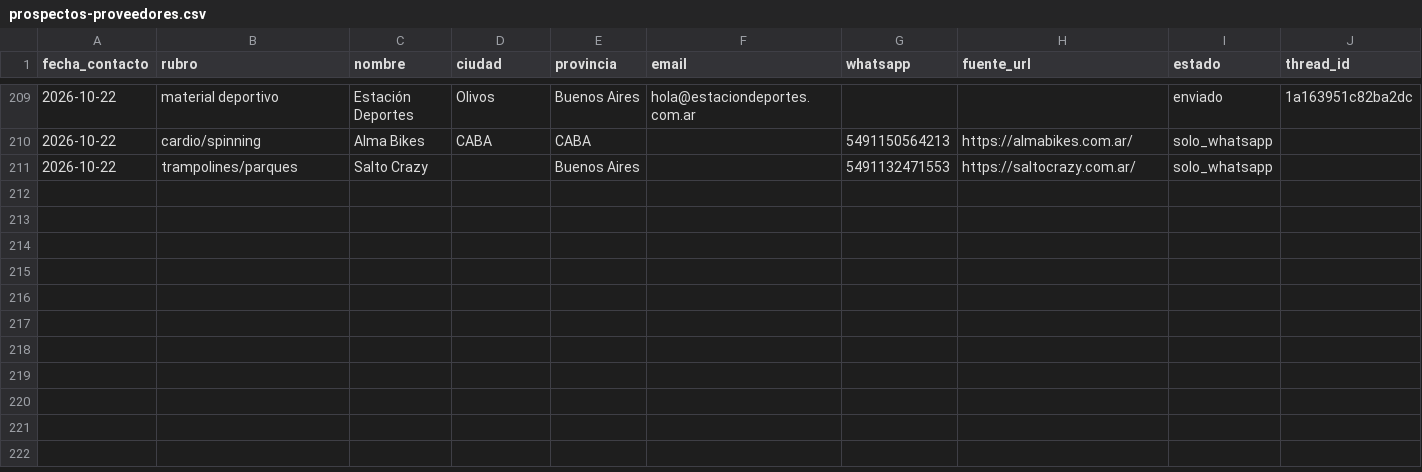
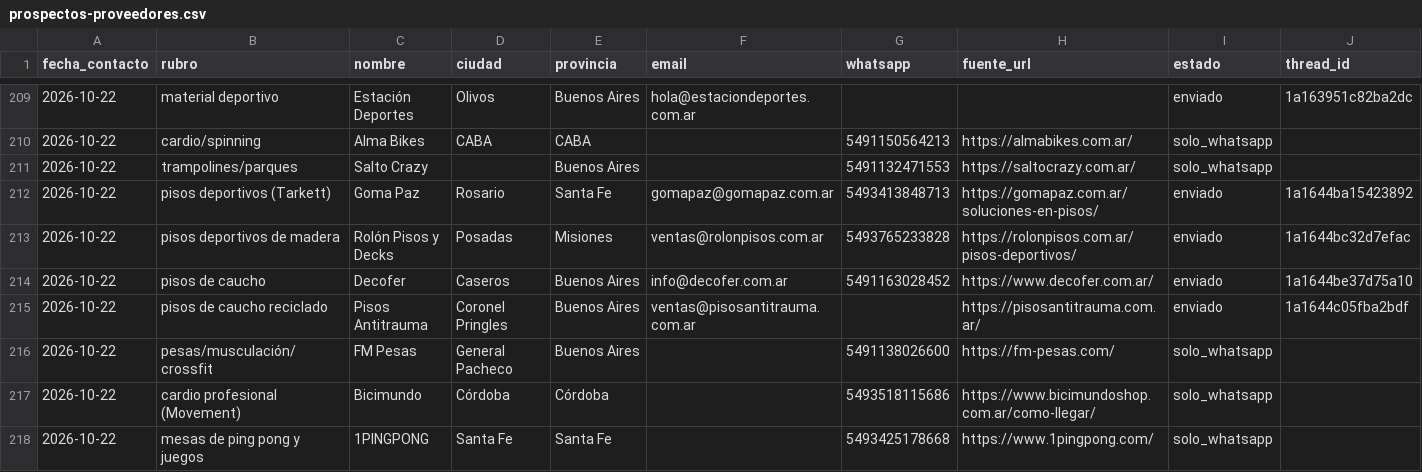
Before and after one commit to lagmannicolas-star/proyecto-fitness, a CSV file: ventas/prospectos-proveedores.csv, drawn as a sheet; only a part is shown, gaps mark what is left out; rows hold the shown columns only; the diff names each change by its address in the sheet, - before the commit and + after, or states it on an @@ line.

```diff
--- a/ventas/prospectos-proveedores.csv
+++ b/ventas/prospectos-proveedores.csv
+row 212: 2026-10-22 | pisos deportivos (Tarkett) | Goma Paz | Rosario | Santa Fe | gomapaz@gomapaz.com.ar | 5493413848713 | https://gomapaz.com.ar/soluciones-en-pisos/ | enviado | 1a1644ba15423892
+row 213: 2026-10-22 | pisos deportivos de madera | Rolón Pisos y Decks | Posadas | Misiones | ventas@rolonpisos.com.ar | 5493765233828 | https://rolonpisos.com.ar/pisos-deportivos/ | enviado | 1a1644bc32d7efac
+row 214: 2026-10-22 | pisos de caucho | Decofer | Caseros | Buenos Aires | info@decofer.com.ar | 5491163028452 | https://www.decofer.com.ar/ | enviado | 1a1644be37d75a10
+row 215: 2026-10-22 | pisos de caucho reciclado | Pisos Antitrauma | Coronel Pringles | Buenos Aires | ventas@pisosantitrauma.com.ar |  | https://pisosantitrauma.com.ar/ | enviado | 1a1644c05fba2bdf
+row 216: 2026-10-22 | pesas/musculación/crossfit | FM Pesas | General Pacheco | Buenos Aires |  | 5491138026600 | https://fm-pesas.com/ | solo_whatsapp
+row 217: 2026-10-22 | cardio profesional (Movement) | Bicimundo | Córdoba | Córdoba |  | 5493518115686 | https://www.bicimundoshop.com.ar/como-llegar/ | solo_whatsapp
+row 218: 2026-10-22 | mesas de ping pong y juegos | 1PINGPONG | Santa Fe | Santa Fe |  | 5493425178668 | https://www.1pingpong.com/ | solo_whatsapp
```
